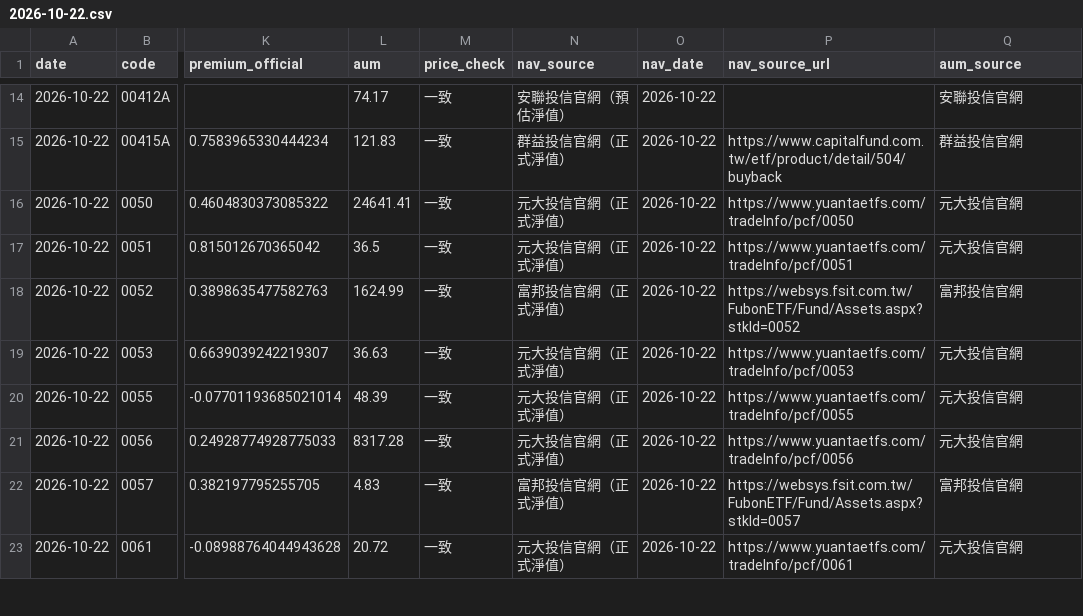
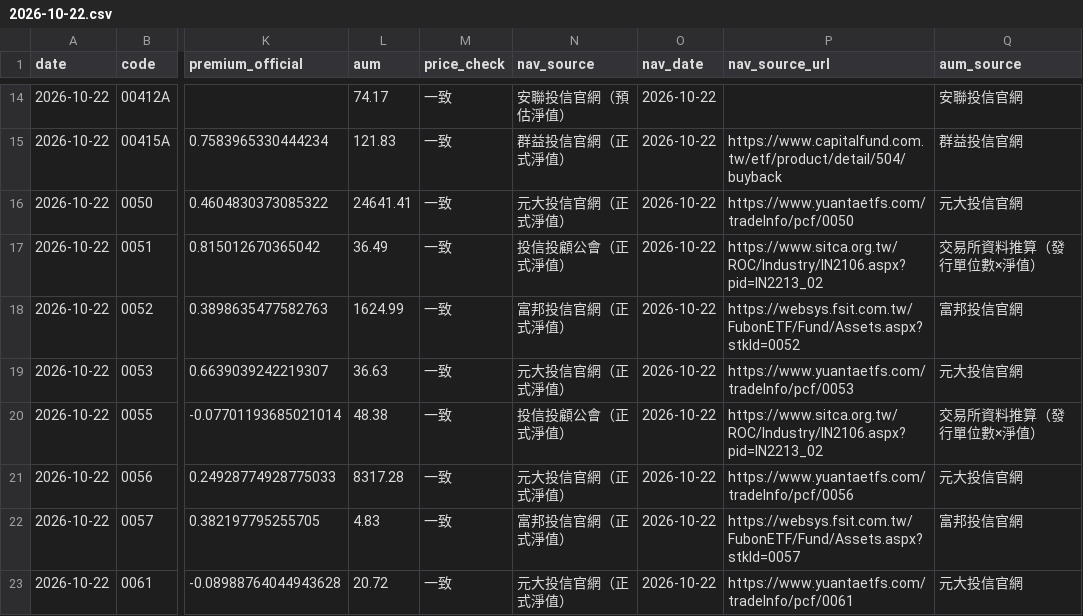
Before and after one commit to breezeflow-tw/breezeflow-data, a CSV file: data/history/daily/2026-10-22.csv, drawn as a sheet; only a part is shown, gaps mark what is left out; the diff names each change by its address in the sheet, - before the commit and + after, or states it on an @@ line.

```diff
--- a/data/history/daily/2026-10-22.csv
+++ b/data/history/daily/2026-10-22.csv
-L17 (aum): 36.5
+L17 (aum): 36.49
-N17 (nav_source): 元大投信官網（正式淨值）
+N17 (nav_source): 投信投顧公會（正式淨值）
-P17 (nav_source_url): https://www.yuantaetfs.com/tradeInfo/pcf/0051
+P17 (nav_source_url): https://www.sitca.org.tw/ROC/Industry/IN2106.aspx?pid=IN2213_02
-Q17 (aum_source): 元大投信官網
+Q17 (aum_source): 交易所資料推算（發行單位數×淨值）
-L20 (aum): 48.39
+L20 (aum): 48.38
-N20 (nav_source): 元大投信官網（正式淨值）
+N20 (nav_source): 投信投顧公會（正式淨值）
-P20 (nav_source_url): https://www.yuantaetfs.com/tradeInfo/pcf/0055
+P20 (nav_source_url): https://www.sitca.org.tw/ROC/Industry/IN2106.aspx?pid=IN2213_02
-Q20 (aum_source): 元大投信官網
+Q20 (aum_source): 交易所資料推算（發行單位數×淨值）
```
Also changed, not shown: data/history/dividend.csv, data/history/etf.csv, 14 other files.
